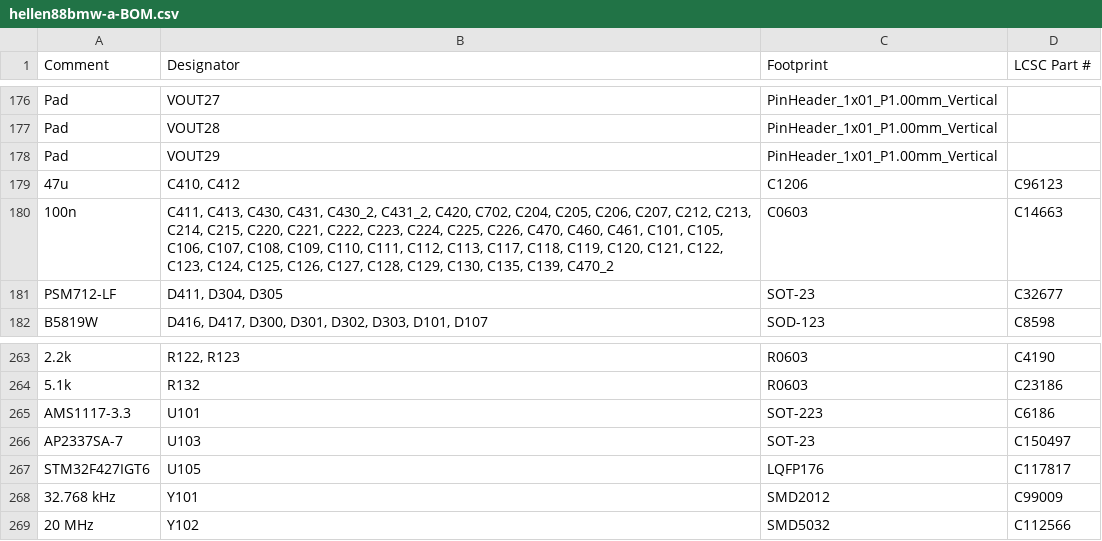
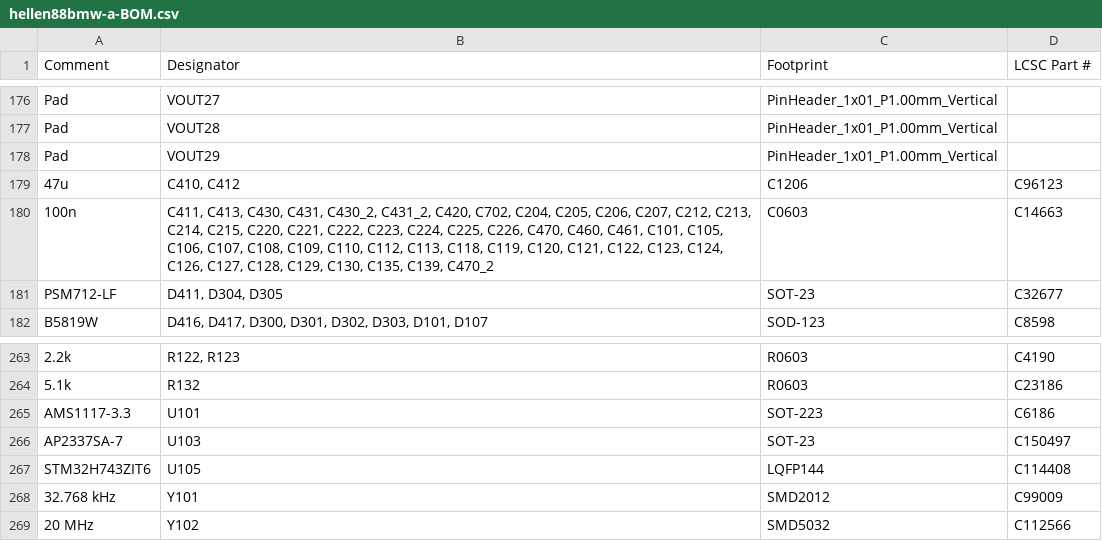
Before and after one commit to rusefi/hellen88bmw, a CSV file: boards/hellen88bmw-a/board/hellen88bmw-a-BOM.csv, drawn as a sheet; only a part is shown, gaps mark what is left out.

```diff
--- a/boards/hellen88bmw-a/board/hellen88bmw-a-BOM.csv
+++ b/boards/hellen88bmw-a/board/hellen88bmw-a-BOM.csv
@@ -179,3 +179,3 @@ Comment,Designator,Footprint,LCSC Part #
 "47u","C410, C412","C1206","C96123"
-"100n","C411, C413, C430, C431, C430_2, C431_2, C420, C702, C204, C205, C206, C207, C212, C213, C214, C215, C220, C221, C222, C223, C224, C225, C226, C470, C460, C461, C101, C105, C106, C107, C108, C109, C110, C111, C112, C113, C117, C118, C119, C120, C121, C122, C123, C124, C125, C126, C127, C128, C129, C130, C135, C139, C470_2","C0603","C14663"
+"100n","C411, C413, C430, C431, C430_2, C431_2, C420, C702, C204, C205, C206, C207, C212, C213, C214, C215, C220, C221, C222, C223, C224, C225, C226, C470, C460, C461, C101, C105, C106, C107, C108, C109, C110, C112, C113, C118, C119, C120, C121, C122, C123, C124, C126, C127, C128, C129, C130, C135, C139, C470_2","C0603","C14663"
 "PSM712-LF","D411, D304, D305","SOT-23","C32677"
@@ -266,3 +266,3 @@ Comment,Designator,Footprint,LCSC Part #
 "AP2337SA-7","U103","SOT-23","C150497"
-"STM32F427IGT6","U105","LQFP176","C117817"
+"STM32H743ZIT6","U105","LQFP144","C114408"
 "32.768 kHz","Y101","SMD2012","C99009"
```
Also changed, not shown: boards/hellen88bmw-a/board/hellen88bmw-a-CPL.csv, boards/hellen88bmw-a/frame/88bmw-BOM.csv, 52 other files.
